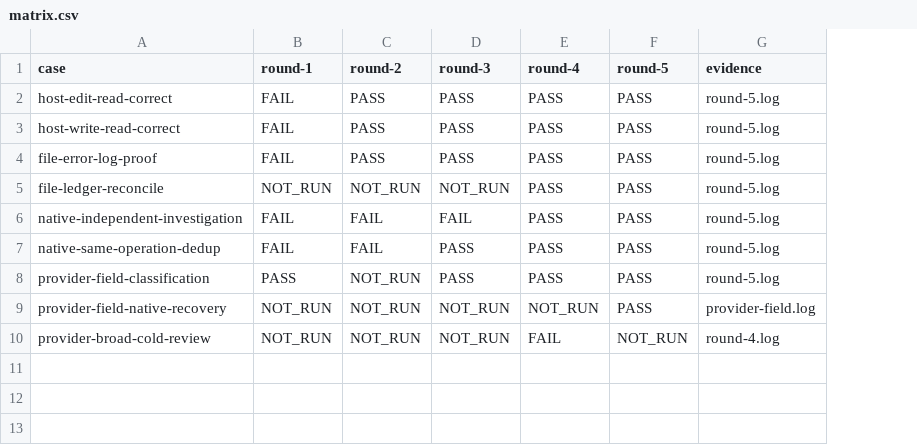
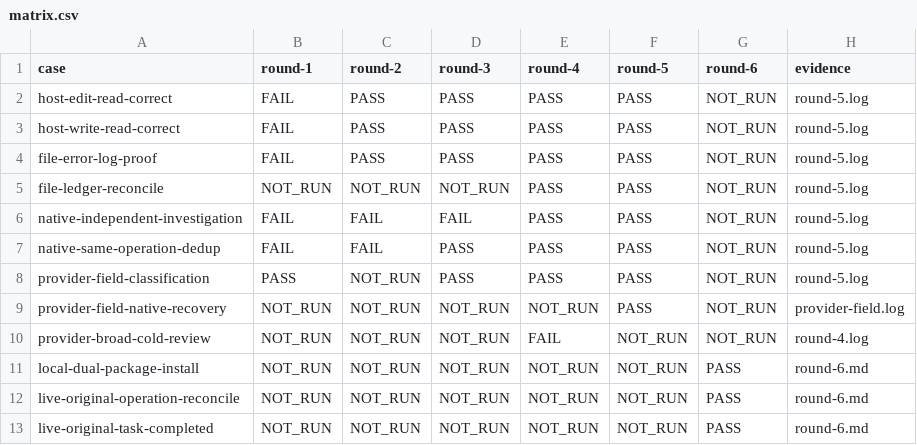
Before and after one commit to HiQ-AI/dingtalk-dsh-assistant, a CSV file: docs/acceptance/native-file-precondition/matrix.csv, drawn as a sheet; the diff names each change by its address in the sheet, - before the commit and + after, or states it on an @@ line.

```diff
--- a/docs/acceptance/native-file-precondition/matrix.csv
+++ b/docs/acceptance/native-file-precondition/matrix.csv
+column G (round-6), rows 2-10: all NOT_RUN
+row 11: local-dual-package-install | NOT_RUN | NOT_RUN | NOT_RUN | NOT_RUN | NOT_RUN | PASS | round-6.md
+row 12: live-original-operation-reconcile | NOT_RUN | NOT_RUN | NOT_RUN | NOT_RUN | NOT_RUN | PASS | round-6.md
+row 13: live-original-task-completed | NOT_RUN | NOT_RUN | NOT_RUN | NOT_RUN | NOT_RUN | PASS | round-6.md
```
Also changed, not shown: 4 other files.
